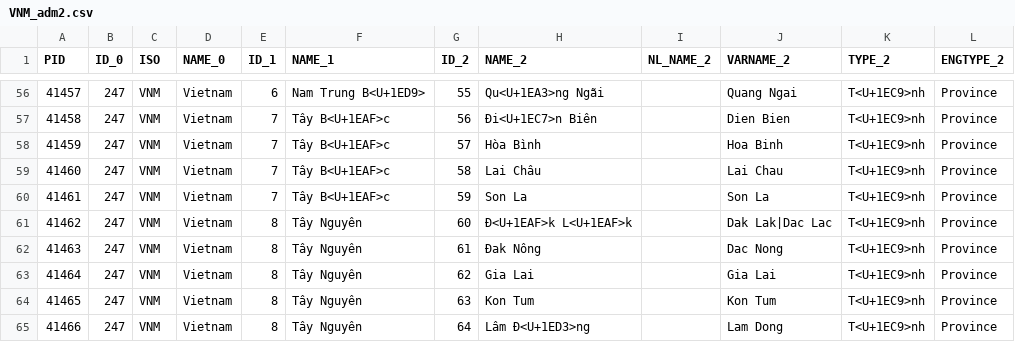
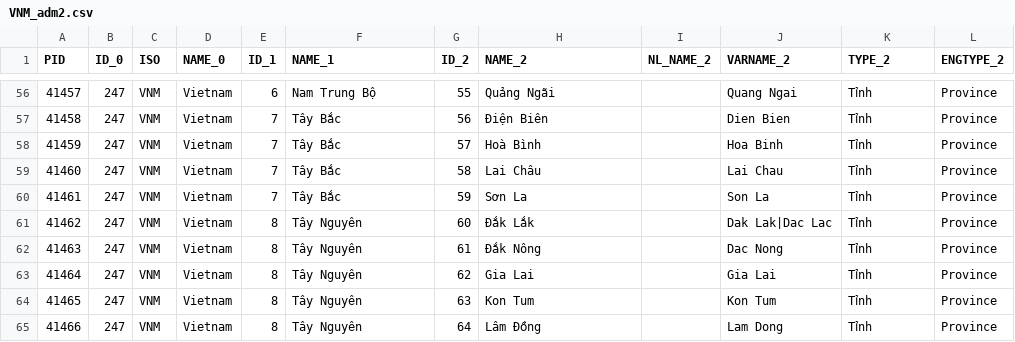
Before and after one commit to hungryzi/VNM_adm, a CSV file: VNM_adm2.csv, drawn as a sheet; only a part is shown, gaps mark what is left out; the diff covers the shown part only.

```diff
--- a/VNM_adm2.csv
+++ b/VNM_adm2.csv
@@ -56,10 +56,10 @@
-41457,247,"VNM","Vietnam",6,"Nam Trung B<U+1ED9>",55,"Qu<U+1EA3>ng Ngãi","","Quang Ngai","T<U+1EC9>nh","Province"
-41458,247,"VNM","Vietnam",7,"Tây B<U+1EAF>c",56,"Ði<U+1EC7>n Biên","","Dien Bien","T<U+1EC9>nh","Province"
-41459,247,"VNM","Vietnam",7,"Tây B<U+1EAF>c",57,"Hòa Bình","","Hoa Binh","T<U+1EC9>nh","Province"
-41460,247,"VNM","Vietnam",7,"Tây B<U+1EAF>c",58,"Lai Châu","","Lai Chau","T<U+1EC9>nh","Province"
-41461,247,"VNM","Vietnam",7,"Tây B<U+1EAF>c",59,"Son La","","Son La","T<U+1EC9>nh","Province"
-41462,247,"VNM","Vietnam",8,"Tây Nguyên",60,"Ð<U+1EAF>k L<U+1EAF>k","","Dak Lak|Dac Lac","T<U+1EC9>nh","Province"
-41463,247,"VNM","Vietnam",8,"Tây Nguyên",61,"Ðak Nông","","Dac Nong","T<U+1EC9>nh","Province"
-41464,247,"VNM","Vietnam",8,"Tây Nguyên",62,"Gia Lai","","Gia Lai","T<U+1EC9>nh","Province"
-41465,247,"VNM","Vietnam",8,"Tây Nguyên",63,"Kon Tum","","Kon Tum","T<U+1EC9>nh","Province"
-41466,247,"VNM","Vietnam",8,"Tây Nguyên",64,"Lâm Ð<U+1ED3>ng","","Lam Dong","T<U+1EC9>nh","Province"
+41457,247,VNM,Vietnam,6,Nam Trung Bộ,55,Quảng Ngãi,,Quang Ngai,Tỉnh,Province
+41458,247,VNM,Vietnam,7,Tây Bắc,56,Điện Biên,,Dien Bien,Tỉnh,Province
+41459,247,VNM,Vietnam,7,Tây Bắc,57,Hoà Bình,,Hoa Binh,Tỉnh,Province
+41460,247,VNM,Vietnam,7,Tây Bắc,58,Lai Châu,,Lai Chau,Tỉnh,Province
+41461,247,VNM,Vietnam,7,Tây Bắc,59,Sơn La,,Son La,Tỉnh,Province
+41462,247,VNM,Vietnam,8,Tây Nguyên,60,Đắk Lắk,,Dak Lak|Dac Lac,Tỉnh,Province
+41463,247,VNM,Vietnam,8,Tây Nguyên,61,Đắk Nông,,Dac Nong,Tỉnh,Province
+41464,247,VNM,Vietnam,8,Tây Nguyên,62,Gia Lai,,Gia Lai,Tỉnh,Province
+41465,247,VNM,Vietnam,8,Tây Nguyên,63,Kon Tum,,Kon Tum,Tỉnh,Province
+41466,247,VNM,Vietnam,8,Tây Nguyên,64,Lâm Đồng,,Lam Dong,Tỉnh,Province
```
Also changed, not shown: 151 edited cells elsewhere in this file, 1 other file.
